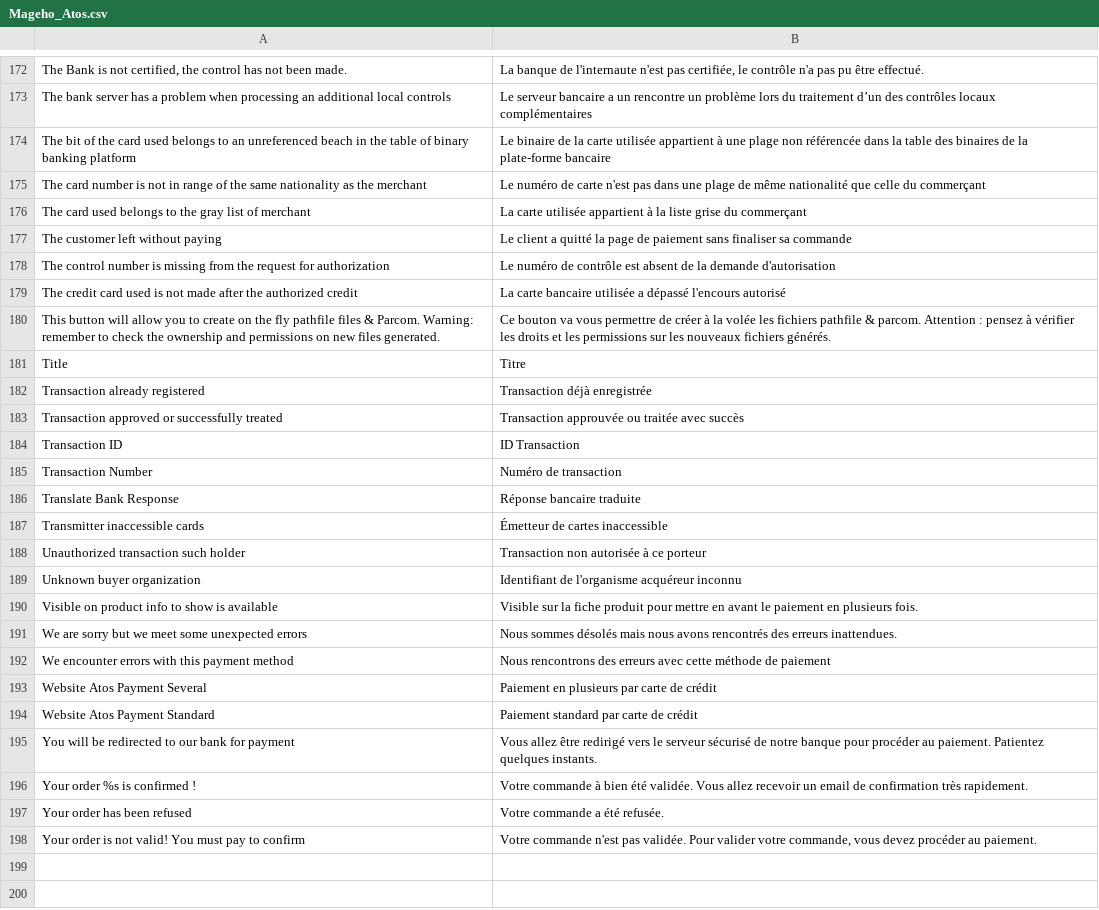
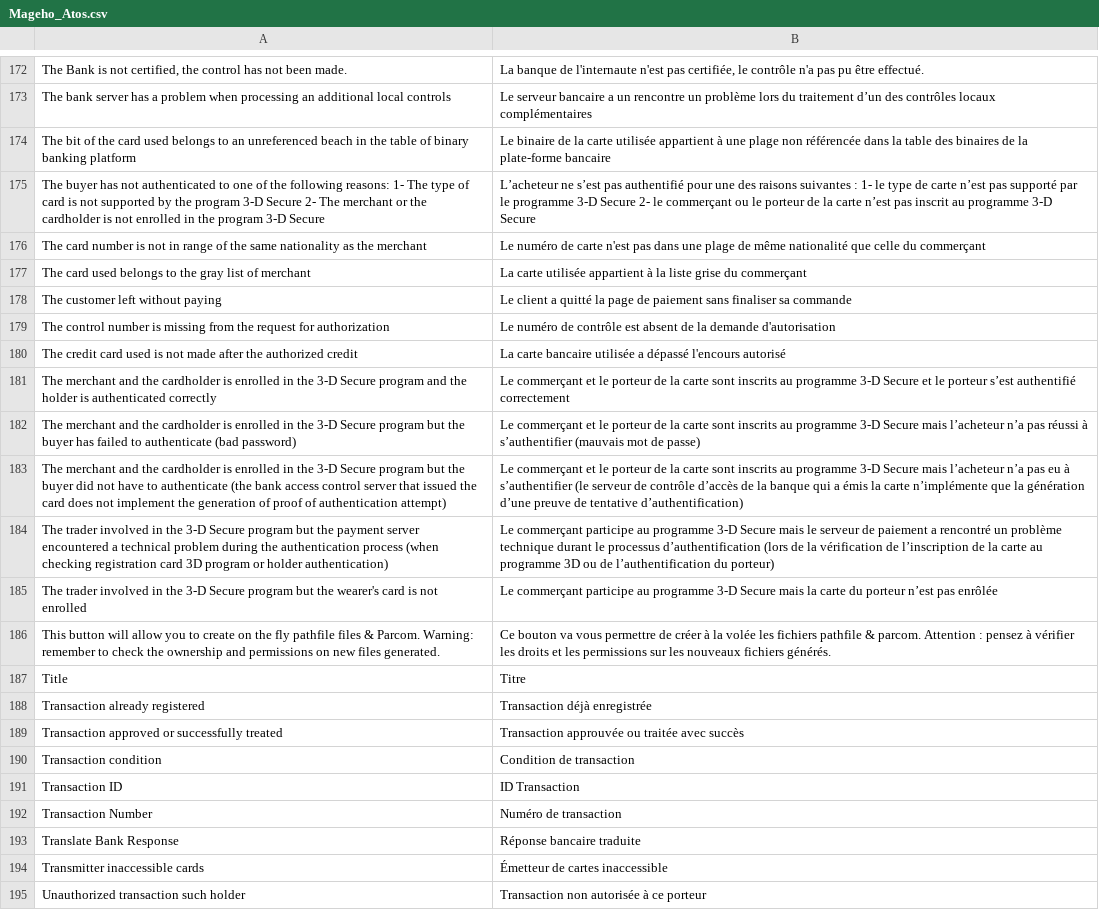
Before and after one commit to Amadeco/Mageho_Atos, a CSV file: app/locale/fr_FR/Mageho_Atos.csv, drawn as a sheet; only a part is shown, gaps mark what is left out; the shorter side is filled out with more unchanged rows; the diff names each change by its address in the sheet, - before the commit and + after, or states it on an @@ line.

Commit message:
Transaction Condition (3-D Secure)
Support transaction_condition in response.

```diff
--- a/app/locale/fr_FR/Mageho_Atos.csv
+++ b/app/locale/fr_FR/Mageho_Atos.csv
+row 175: The buyer has not authenticated to one of the following reasons: 1- The type of card is not supported by the program 3-D Secure 2- The merchant or the cardholder is not enrolled in the program 3-D Secure | L’acheteur ne s’est pas authentifié pour une des raisons suivantes : 1- le type de carte n’est pas supporté par le programme 3-D Secure 2- le commerçant ou le porteur de la carte n’est pas inscrit au programme 3-D Secure
+row 181: The merchant and the cardholder is enrolled in the 3-D Secure program and the holder is authenticated correctly | Le commerçant et le porteur de la carte sont inscrits au programme 3-D Secure et le porteur s’est authentifié correctement
+row 182: The merchant and the cardholder is enrolled in the 3-D Secure program but the buyer has failed to authenticate (bad password) | Le commerçant et le porteur de la carte sont inscrits au programme 3-D Secure mais l’acheteur n’a pas réussi à s’authentifier (mauvais mot de passe)
+row 183: The merchant and the cardholder is enrolled in the 3-D Secure program but the buyer did not have to authenticate (the bank access control server that issued the card does not implement the generation of proof of authentication attempt) | Le commerçant et le porteur de la carte sont inscrits au programme 3-D Secure mais l’acheteur n’a pas eu à s’authentifier (le serveur de contrôle d’accès de la banque qui a émis la carte n’implémente que la génération d’une preuve de tentative d’authentification)
+row 184: The trader involved in the 3-D Secure program but the payment server encountered a technical problem during the authentication process (when checking registration card 3D program or holder authentication) | Le commerçant participe au programme 3-D Secure mais le serveur de paiement a rencontré un problème technique durant le processus d’authentification (lors de la vérification de l’inscription de la carte au programme 3D ou de l’authentification du porteur)
+row 185: The trader involved in the 3-D Secure program but the wearer's card is not enrolled | Le commerçant participe au programme 3-D Secure mais la carte du porteur n’est pas enrôlée
+row 190: Transaction condition | Condition de transaction
```
Also changed, not shown: 1 other file.
